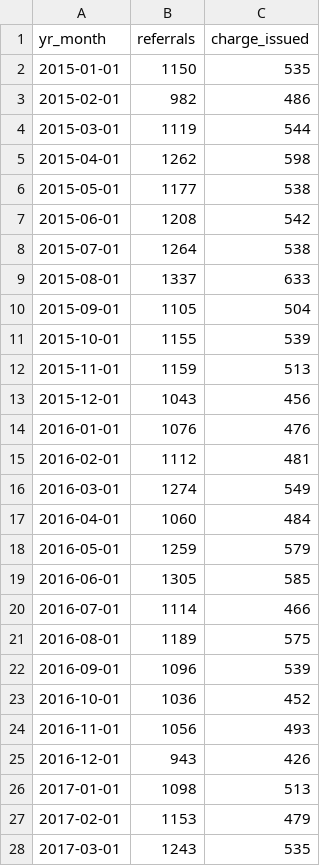
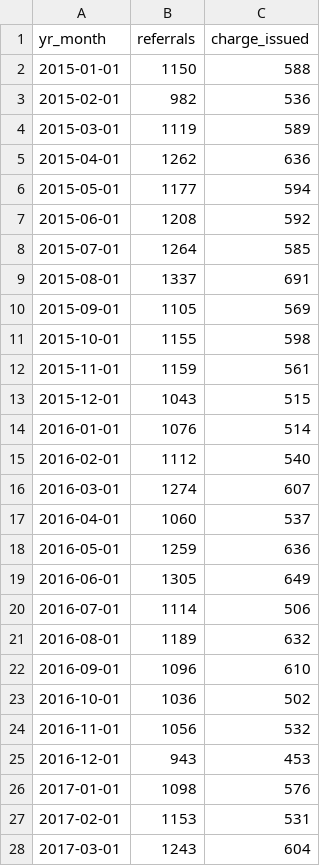
Before and after one commit to milwaukeedao/mke-da-dashboard-data, a CSV file: charge/misd_crg.csv, drawn as a sheet; only a part is shown; the diff covers the shown part only.

```diff
--- a/charge/misd_crg.csv
+++ b/charge/misd_crg.csv
@@ -1,28 +1,28 @@
 yr_month,referrals,charge_issued
-2015-01-01,1150,535
-2015-02-01,982,486
-2015-03-01,1119,544
-2015-04-01,1262,598
-2015-05-01,1177,538
-2015-06-01,1208,542
-2015-07-01,1264,538
-2015-08-01,1337,633
-2015-09-01,1105,504
-2015-10-01,1155,539
-2015-11-01,1159,513
-2015-12-01,1043,456
-2016-01-01,1076,476
-2016-02-01,1112,481
-2016-03-01,1274,549
-2016-04-01,1060,484
-2016-05-01,1259,579
-2016-06-01,1305,585
-2016-07-01,1114,466
-2016-08-01,1189,575
-2016-09-01,1096,539
-2016-10-01,1036,452
-2016-11-01,1056,493
-2016-12-01,943,426
-2017-01-01,1098,513
-2017-02-01,1153,479
-2017-03-01,1243,535
+2015-01-01,1150,588
+2015-02-01,982,536
+2015-03-01,1119,589
+2015-04-01,1262,636
+2015-05-01,1177,594
+2015-06-01,1208,592
+2015-07-01,1264,585
+2015-08-01,1337,691
+2015-09-01,1105,569
+2015-10-01,1155,598
+2015-11-01,1159,561
+2015-12-01,1043,515
+2016-01-01,1076,514
+2016-02-01,1112,540
+2016-03-01,1274,607
+2016-04-01,1060,537
+2016-05-01,1259,636
+2016-06-01,1305,649
+2016-07-01,1114,506
+2016-08-01,1189,632
+2016-09-01,1096,610
+2016-10-01,1036,502
+2016-11-01,1056,532
+2016-12-01,943,453
+2017-01-01,1098,576
+2017-02-01,1153,531
+2017-03-01,1243,604
```
Also changed, not shown: 46 edited cells elsewhere in this file, charge/crg_table.csv, charge/fel_crg.csv, 3 other files.
